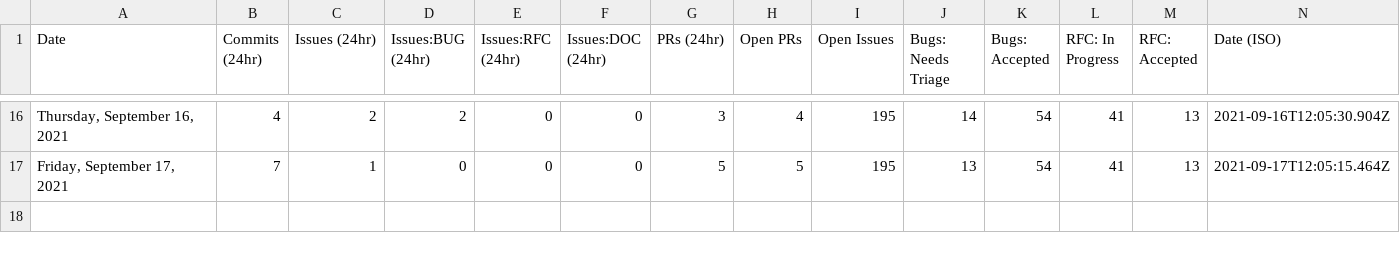
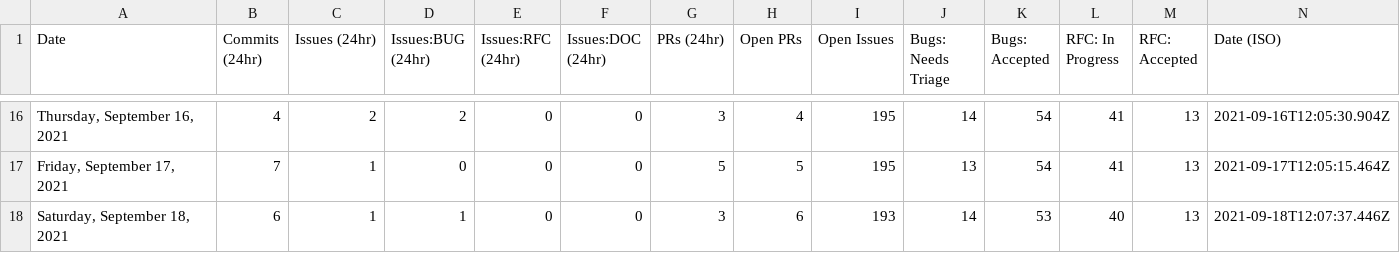
Before and after one commit to glasnost4g/astro, a CSV file: scripts/stats/stats.csv, drawn as a sheet; only a part is shown, gaps mark what is left out; the diff names each change by its address in the sheet, - before the commit and + after, or states it on an @@ line.

```diff
--- a/scripts/stats/stats.csv
+++ b/scripts/stats/stats.csv
+row 18: Saturday, September 18, 2021 | 6 | 1 | 1 | 0 | 0 | 3 | 6 | 193 | 14 | 53 | 40 | 13 | 2021-09-18T12:07:37.446Z
```
